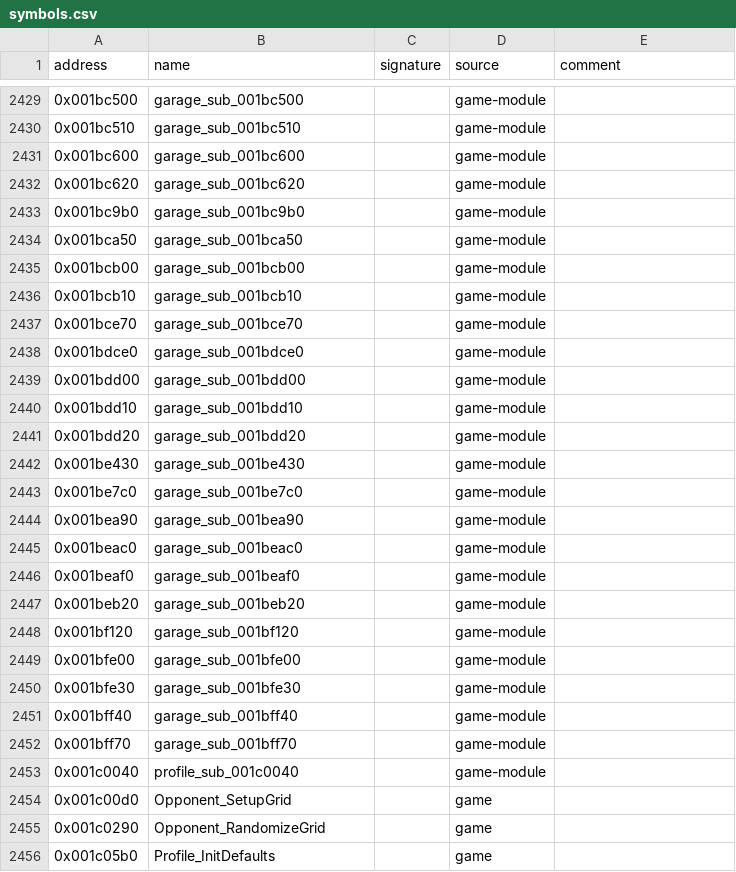
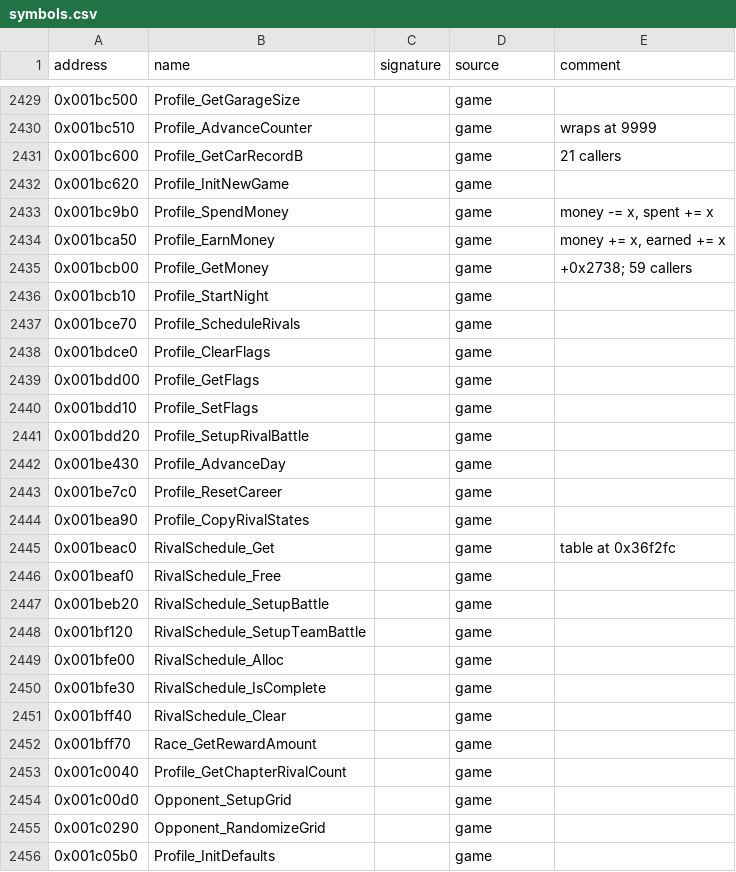
Before and after one commit to ShawnDarr96/Kaido-Decomp-Racer, a CSV file: config/symbols.csv, drawn as a sheet; only a part is shown, gaps mark what is left out; the diff covers the shown part only.

```diff
--- a/config/symbols.csv
+++ b/config/symbols.csv
@@ -2429,26 +2429,26 @@ address,name,signature,source,comment
-0x001bc500,garage_sub_001bc500,,game-module,
-0x001bc510,garage_sub_001bc510,,game-module,
-0x001bc600,garage_sub_001bc600,,game-module,
-0x001bc620,garage_sub_001bc620,,game-module,
-0x001bc9b0,garage_sub_001bc9b0,,game-module,
-0x001bca50,garage_sub_001bca50,,game-module,
-0x001bcb00,garage_sub_001bcb00,,game-module,
-0x001bcb10,garage_sub_001bcb10,,game-module,
-0x001bce70,garage_sub_001bce70,,game-module,
-0x001bdce0,garage_sub_001bdce0,,game-module,
-0x001bdd00,garage_sub_001bdd00,,game-module,
-0x001bdd10,garage_sub_001bdd10,,game-module,
-0x001bdd20,garage_sub_001bdd20,,game-module,
-0x001be430,garage_sub_001be430,,game-module,
-0x001be7c0,garage_sub_001be7c0,,game-module,
-0x001bea90,garage_sub_001bea90,,game-module,
-0x001beac0,garage_sub_001beac0,,game-module,
-0x001beaf0,garage_sub_001beaf0,,game-module,
-0x001beb20,garage_sub_001beb20,,game-module,
-0x001bf120,garage_sub_001bf120,,game-module,
-0x001bfe00,garage_sub_001bfe00,,game-module,
-0x001bfe30,garage_sub_001bfe30,,game-module,
-0x001bff40,garage_sub_001bff40,,game-module,
-0x001bff70,garage_sub_001bff70,,game-module,
-0x001c0040,profile_sub_001c0040,,game-module,
+0x001bc500,Profile_GetGarageSize,,game,
+0x001bc510,Profile_AdvanceCounter,,game,wraps at 9999
+0x001bc600,Profile_GetCarRecordB,,game,21 callers
+0x001bc620,Profile_InitNewGame,,game,
+0x001bc9b0,Profile_SpendMoney,,game,"money -= x, spent += x"
+0x001bca50,Profile_EarnMoney,,game,"money += x, earned += x"
+0x001bcb00,Profile_GetMoney,,game,+0x2738; 59 callers
+0x001bcb10,Profile_StartNight,,game,
+0x001bce70,Profile_ScheduleRivals,,game,
+0x001bdce0,Profile_ClearFlags,,game,
+0x001bdd00,Profile_GetFlags,,game,
+0x001bdd10,Profile_SetFlags,,game,
+0x001bdd20,Profile_SetupRivalBattle,,game,
+0x001be430,Profile_AdvanceDay,,game,
+0x001be7c0,Profile_ResetCareer,,game,
+0x001bea90,Profile_CopyRivalStates,,game,
+0x001beac0,RivalSchedule_Get,,game,table at 0x36f2fc
+0x001beaf0,RivalSchedule_Free,,game,
+0x001beb20,RivalSchedule_SetupBattle,,game,
+0x001bf120,RivalSchedule_SetupTeamBattle,,game,
+0x001bfe00,RivalSchedule_Alloc,,game,
+0x001bfe30,RivalSchedule_IsComplete,,game,
+0x001bff40,RivalSchedule_Clear,,game,
+0x001bff70,Race_GetRewardAmount,,game,
+0x001c0040,Profile_GetChapterRivalCount,,game,
 0x001c00d0,Opponent_SetupGrid,,game,
```
Also changed, not shown: 98 edited cells elsewhere in this file, 1 other file.
